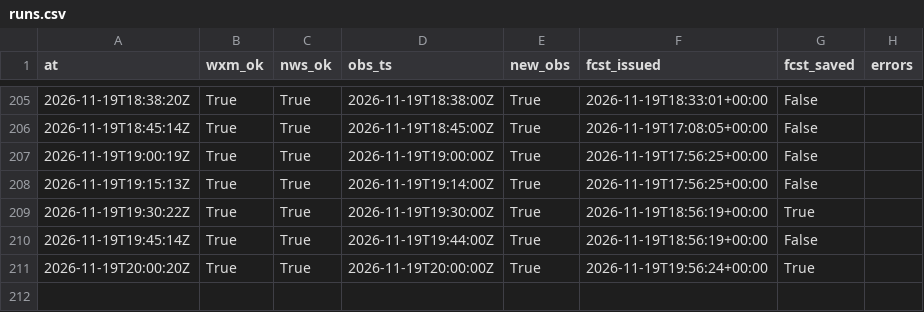
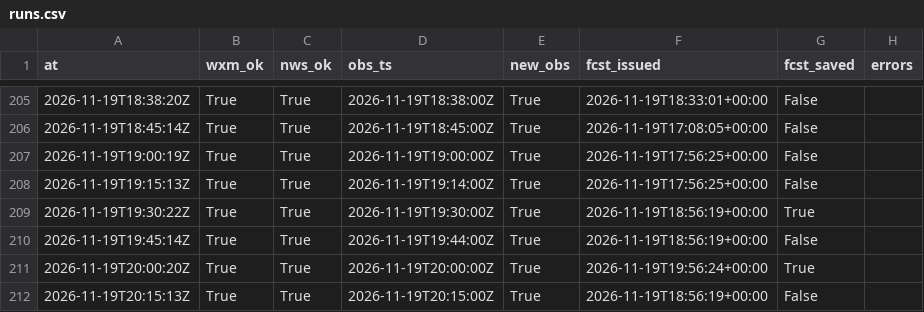
Before and after one commit to cole581/ButtonwillowWeather, a CSV file: data/runs.csv, drawn as a sheet; only a part is shown, gaps mark what is left out.

```diff
--- a/data/runs.csv
+++ b/data/runs.csv
@@ -211 +211,2 @@ at,wxm_ok,nws_ok,obs_ts,new_obs,fcst_issued,fcst_saved,errors
 2026-11-19T20:00:20Z,True,True,2026-11-19T20:00:00Z,True,2026-11-19T19:56:24+00:00,True,
+2026-11-19T20:15:13Z,True,True,2026-11-19T20:15:00Z,True,2026-11-19T18:56:19+00:00,False,
```
Also changed, not shown: data/forecast_errors.csv, data/matched.csv, 3 other files.
